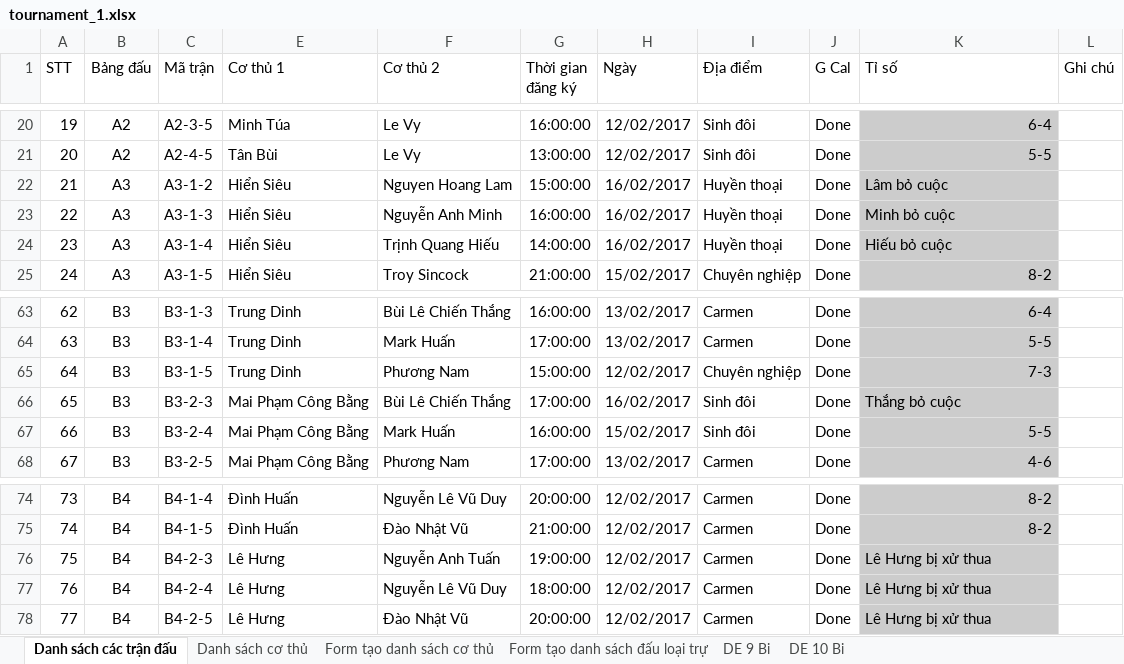
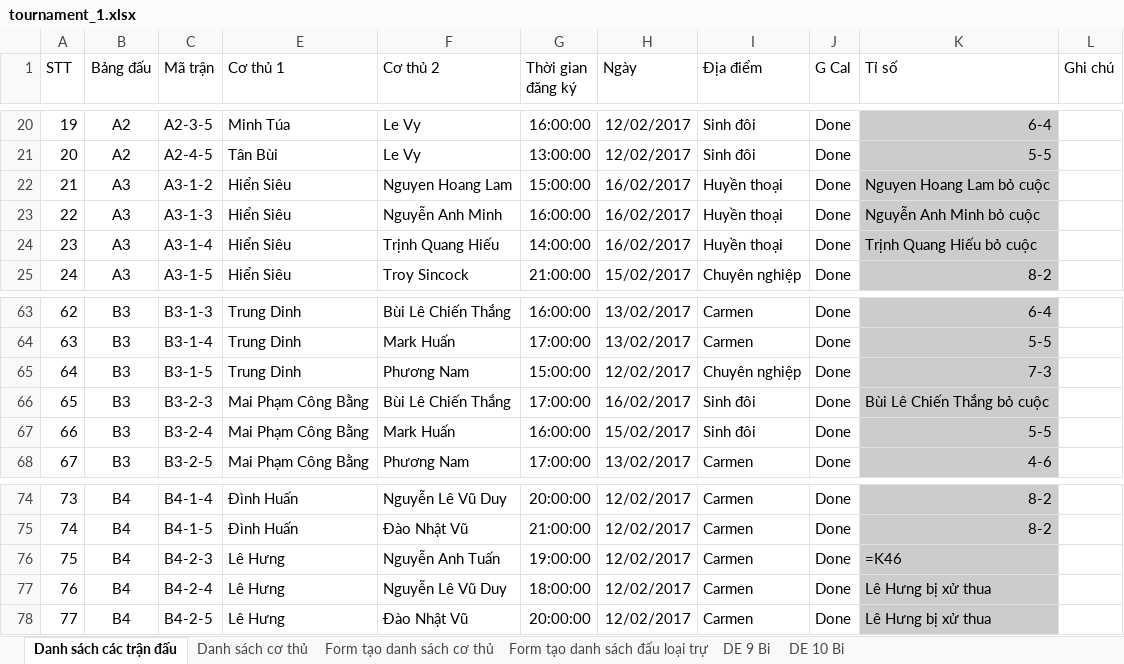
Before and after one commit to dinosysOrg/sportbook, an Excel workbook: backend/tournament_1.xlsx, sheet Danh sách các trận đấu, drawn as a sheet; only a part is shown, gaps mark what is left out; values as stored, in another font and other column widths than the file's, no borders; the diff covers the shown part only; the diff names each change by its address in the sheet, - before the commit and + after, or states it on an @@ line.

```diff
--- a/backend/tournament_1.xlsx (sheet Danh sách các trận đấu)
+++ b/backend/tournament_1.xlsx (sheet Danh sách các trận đấu)
-K22 (Tỉ số): Lâm bỏ cuộc
+K22 (Tỉ số): Nguyen Hoang Lam bỏ cuộc
-K23 (Tỉ số): Minh bỏ cuộc
+K23 (Tỉ số): Nguyễn Anh Minh bỏ cuộc
-K24 (Tỉ số): Hiếu bỏ cuộc
+K24 (Tỉ số): Trịnh Quang Hiếu bỏ cuộc
-K66 (Tỉ số): Thắng bỏ cuộc
+K66 (Tỉ số): Bùi Lê Chiến Thắng bỏ cuộc
-K76 (Tỉ số): Lê Hưng bị xử thua
+K76 (Tỉ số): =K46
```
Also changed, not shown: 8 edited cells elsewhere in this sheet, backend/players.xlsx, 5 other files.
